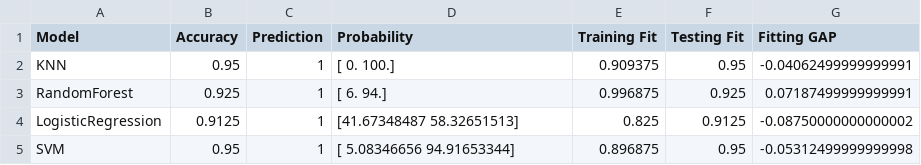
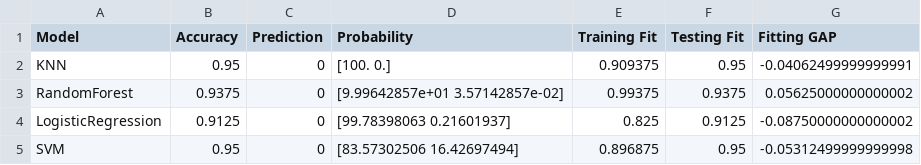
Before and after one commit to albertoCattabriga/DataScience_project, a CSV file: Output/results.csv, drawn as a sheet.

```diff
--- a/Output/results.csv
+++ b/Output/results.csv
@@ -1,5 +1,5 @@
 Model,Accuracy,Prediction,Probability,Training Fit,Testing Fit,Fitting GAP
-KNN,0.95,1,[  0. 100.],0.909375,0.95,-0.04062499999999991
-RandomForest,0.925,1,[ 6. 94.],0.996875,0.925,0.07187499999999991
-LogisticRegression,0.9125,1,[41.67348487 58.32651513],0.825,0.9125,-0.08750000000000002
-SVM,0.95,1,[ 5.08346656 94.91653344],0.896875,0.95,-0.05312499999999998
+KNN,0.95,0,[100.   0.],0.909375,0.95,-0.04062499999999991
+RandomForest,0.9375,0,[9.99642857e+01 3.57142857e-02],0.99375,0.9375,0.05625000000000002
+LogisticRegression,0.9125,0,[99.78398063  0.21601937],0.825,0.9125,-0.08750000000000002
+SVM,0.95,0,[83.57302506 16.42697494],0.896875,0.95,-0.05312499999999998
```
Also changed, not shown: 4 other files.
